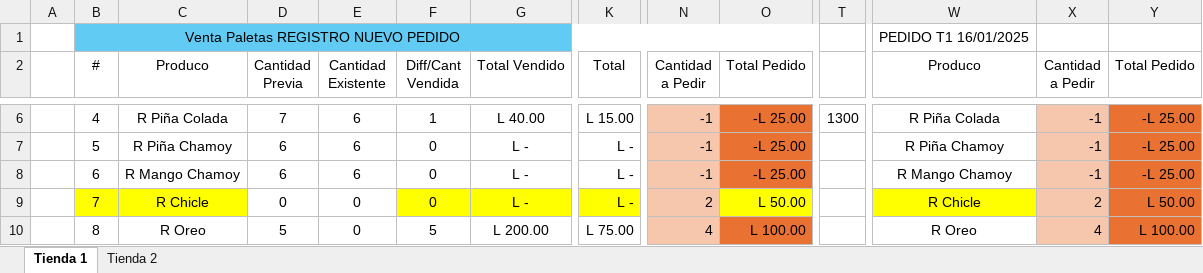
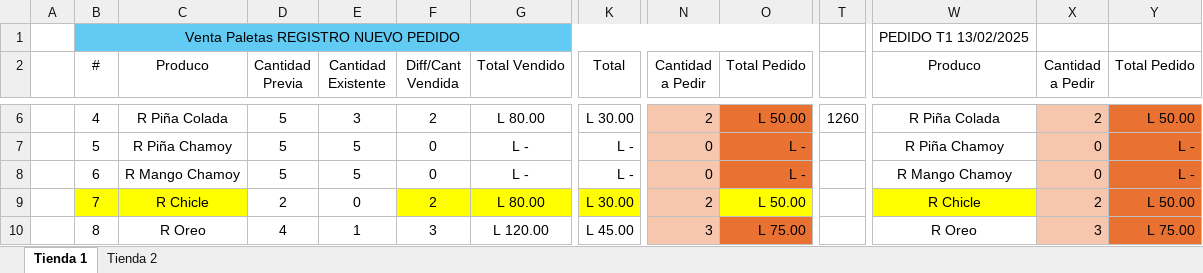
Before and after one commit to Deux3312/Angular, an Excel workbook: Angular/Paletas Yahvé.xlsx, sheet Tienda 1, drawn as a sheet; only a part is shown, gaps mark what is left out; values as stored, in another font and other column widths than the file's, no borders; the diff covers the shown part only; the diff names each change by its address in the sheet, - before the commit and + after, or states it on an @@ line.

Commit message:
pedido paletas nuevo
Pedido paletas recien

```diff
--- a/Angular/Paletas Yahvé.xlsx (sheet Tienda 1)
+++ b/Angular/Paletas Yahvé.xlsx (sheet Tienda 1)
-W1 (Produco): PEDIDO T1 16/01/2025
+W1 (Produco): PEDIDO T1 13/02/2025
-D6 (Cantidad Previa): 7
+D6 (Cantidad Previa): 5
-E6 (Cantidad Existente): 6
+E6 (Cantidad Existente): 3
-F6 (Diff/Cant Vendida): 1
+F6 (Diff/Cant Vendida): 2
-G6 (Total Vendido): L 40.00
+G6 (Total Vendido): L 80.00
-K6 (Total): L 15.00
+K6 (Total): L 30.00
-N6 (Cantidad a Pedir): -1
+N6 (Cantidad a Pedir): 2
-O6 (Total Pedido): -L 25.00
+O6 (Total Pedido): L 50.00
-T6: 1300
+T6: 1260
-X6 (Cantidad a Pedir): -1
+X6 (Cantidad a Pedir): 2
-Y6 (Total Pedido): -L 25.00
+Y6 (Total Pedido): L 50.00
-D7:D8 (Cantidad Previa): 6
+D7:D8 (Cantidad Previa): 5
-E7:E8 (Cantidad Existente): 6
+E7:E8 (Cantidad Existente): 5
-N7:N8 (Cantidad a Pedir): -1
+N7:N8 (Cantidad a Pedir): 0
-O7:O8 (Total Pedido): -L 25.00
+O7:O8 (Total Pedido): L -
-X7:X8 (Cantidad a Pedir): -1
+X7:X8 (Cantidad a Pedir): 0
-Y7:Y8 (Total Pedido): -L 25.00
+Y7:Y8 (Total Pedido): L -
-D9 (Cantidad Previa): 0
+D9 (Cantidad Previa): 2
-F9 (Diff/Cant Vendida): 0
+F9 (Diff/Cant Vendida): 2
-G9 (Total Vendido): L -
+G9 (Total Vendido): L 80.00
-K9 (Total): L -
+K9 (Total): L 30.00
-D10 (Cantidad Previa): 5
+D10 (Cantidad Previa): 4
-E10 (Cantidad Existente): 0
+E10 (Cantidad Existente): 1
-F10 (Diff/Cant Vendida): 5
+F10 (Diff/Cant Vendida): 3
-G10 (Total Vendido): L 200.00
+G10 (Total Vendido): L 120.00
-K10 (Total): L 75.00
+K10 (Total): L 45.00
-N10 (Cantidad a Pedir): 4
+N10 (Cantidad a Pedir): 3
-O10 (Total Pedido): L 100.00
+O10 (Total Pedido): L 75.00
-X10 (Cantidad a Pedir): 4
+X10 (Cantidad a Pedir): 3
-Y10 (Total Pedido): L 100.00
+Y10 (Total Pedido): L 75.00
```
Also changed, not shown: 210 edited cells elsewhere in this sheet, 4 other files.
